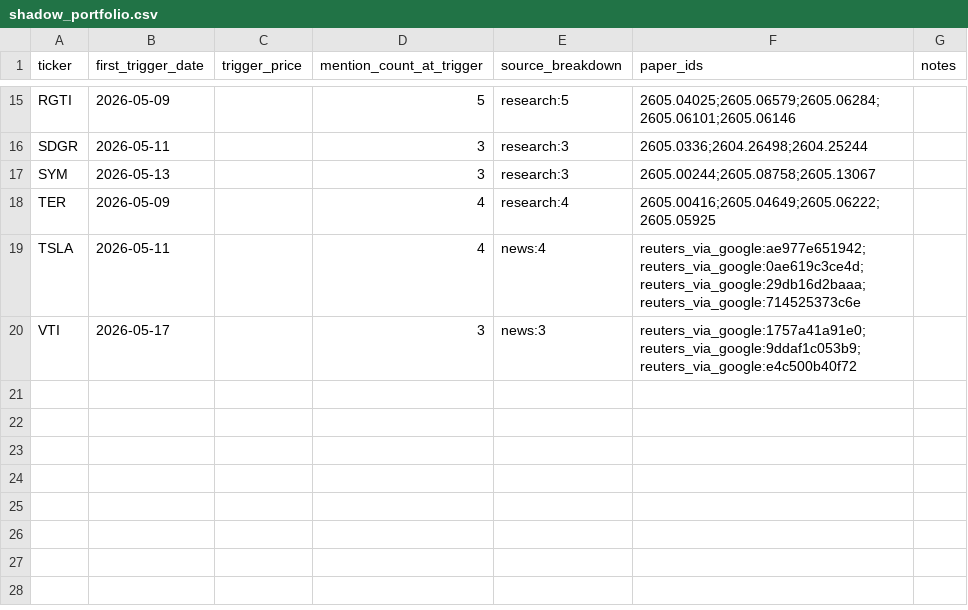
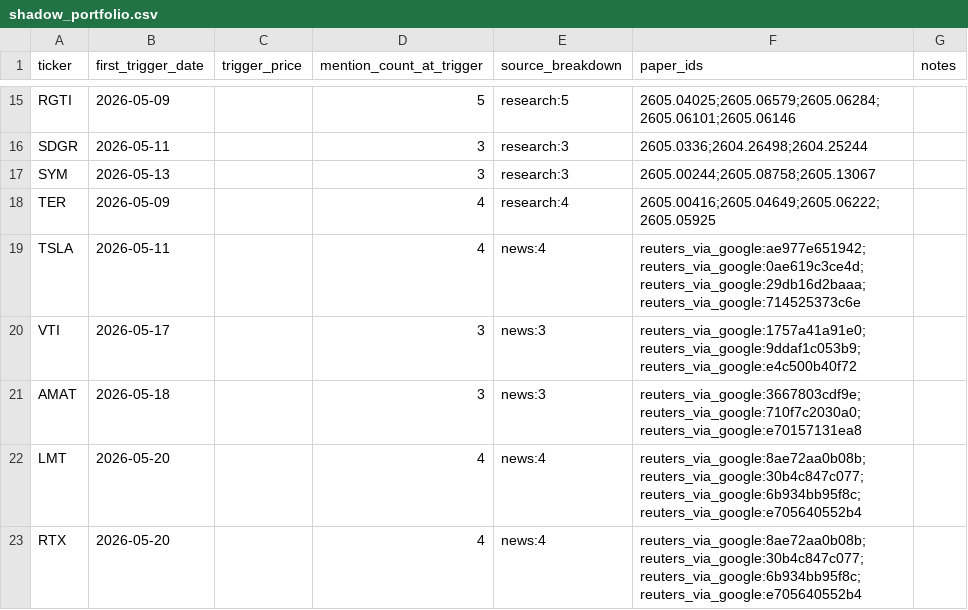
Before and after one commit to JamieMancuso/trend-engine, a CSV file: shadow_portfolio.csv, drawn as a sheet; only a part is shown, gaps mark what is left out.

```diff
--- a/shadow_portfolio.csv
+++ b/shadow_portfolio.csv
@@ -20 +20,4 @@ TSLA,2026-05-11,,4,news:4,reuters_via_google:ae977e651942;reuters_via_google:0ae
 VTI,2026-05-17,,3,news:3,reuters_via_google:1757a41a91e0;reuters_via_google:9ddaf1c053b9;reuters_via_google:e4c500b40f72,
+AMAT,2026-05-18,,3,news:3,reuters_via_google:3667803cdf9e;reuters_via_google:710f7c2030a0;reuters_via_google:e70157131ea8,
+LMT,2026-05-20,,4,news:4,reuters_via_google:8ae72aa0b08b;reuters_via_google:30b4c847c077;reuters_via_google:6b934bb95f8c;reuters_via_google:e705640552b4,
+RTX,2026-05-20,,4,news:4,reuters_via_google:8ae72aa0b08b;reuters_via_google:30b4c847c077;reuters_via_google:6b934bb95f8c;reuters_via_google:e705640552b4,
```
Also changed, not shown: 5 other files.
